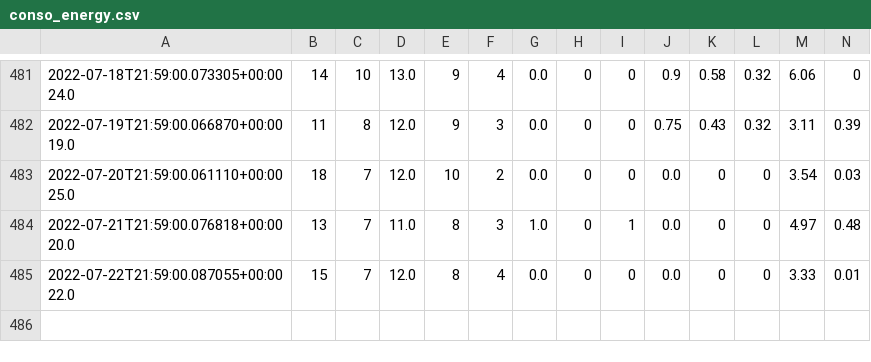
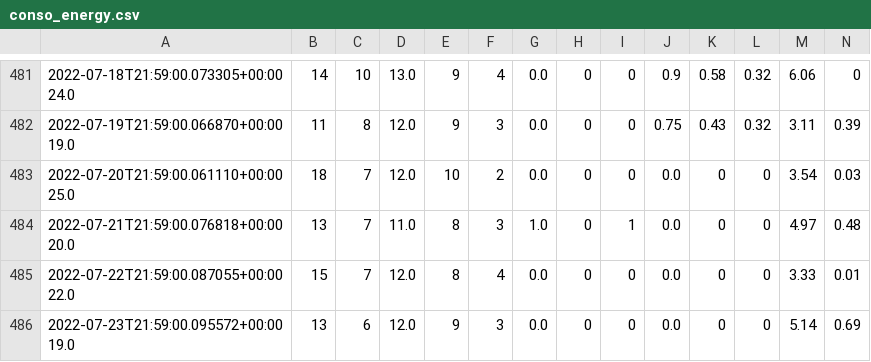
Before and after one commit to remycrochon/home-assistant, a CSV file: conso_energy.csv, drawn as a sheet; only a part is shown, gaps mark what is left out; rows hold the shown columns only; the diff names each change by its address in the sheet, - before the commit and + after, or states it on an @@ line.

```diff
--- a/conso_energy.csv
+++ b/conso_energy.csv
+row 486: 2022-07-23T21:59:00.095572+00:00 19.0 | 13 | 6 | 12.0 | 9 | 3 | 0.0 | 0 | 0 | 0.0 | 0 | 0 | 5.14 | 0.69
```
Also changed, not shown: conso_piscine.csv, 1 other file.
